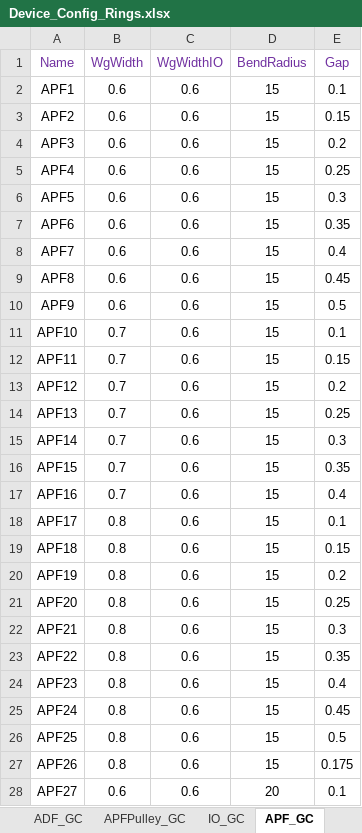
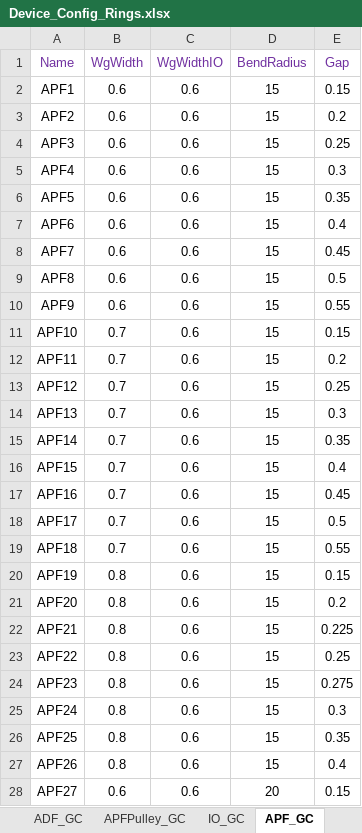
Before and after one commit to ankit-bm/Aluma1_TapeOut, an Excel workbook: Device_Config_Rings.xlsx, sheet APF_GC, drawn as a sheet; only a part is shown; values as stored, in another font and other column widths than the file's, no borders; the diff covers the shown part only; the diff names each change by its address in the sheet, - before the commit and + after, or states it on an @@ line.

```diff
--- a/Device_Config_Rings.xlsx (sheet APF_GC)
+++ b/Device_Config_Rings.xlsx (sheet APF_GC)
-E2 (Gap): 0.1
+E2 (Gap): 0.15
-E3 (Gap): 0.15
+E3 (Gap): 0.2
-E4 (Gap): 0.2
+E4 (Gap): 0.25
-E5 (Gap): 0.25
+E5 (Gap): 0.3
-E6 (Gap): 0.3
+E6 (Gap): 0.35
-E7 (Gap): 0.35
+E7 (Gap): 0.4
-E8 (Gap): 0.4
+E8 (Gap): 0.45
-E9 (Gap): 0.45
+E9 (Gap): 0.5
-E10 (Gap): 0.5
+E10 (Gap): 0.55
-E11 (Gap): 0.1
+E11 (Gap): 0.15
-E12 (Gap): 0.15
+E12 (Gap): 0.2
-E13 (Gap): 0.2
+E13 (Gap): 0.25
-E14 (Gap): 0.25
+E14 (Gap): 0.3
-E15 (Gap): 0.3
+E15 (Gap): 0.35
-E16 (Gap): 0.35
+E16 (Gap): 0.4
-E17 (Gap): 0.4
+E17 (Gap): 0.45
-B18:B19 (WgWidth): 0.8
+B18:B19 (WgWidth): 0.7
-E18 (Gap): 0.1
+E18 (Gap): 0.5
-E19 (Gap): 0.15
+E19 (Gap): 0.55
-E20 (Gap): 0.2
+E20 (Gap): 0.15
-E21 (Gap): 0.25
+E21 (Gap): 0.2
-E22 (Gap): 0.3
+E22 (Gap): 0.225
-E23 (Gap): 0.35
+E23 (Gap): 0.25
-E24 (Gap): 0.4
+E24 (Gap): 0.275
-E25 (Gap): 0.45
+E25 (Gap): 0.3
-E26 (Gap): 0.5
+E26 (Gap): 0.35
-E27 (Gap): 0.175
+E27 (Gap): 0.4
-E28 (Gap): 0.1
+E28 (Gap): 0.15
```
Also changed, not shown: 103 edited cells elsewhere in this sheet, sheet ADF_GC, sheet APFPulley_GC, Device_Config_2D.xlsx, 2 other files.
